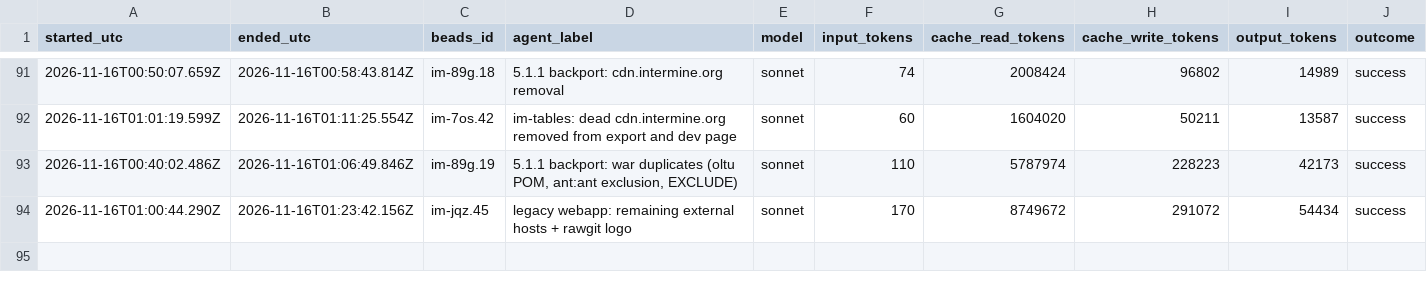
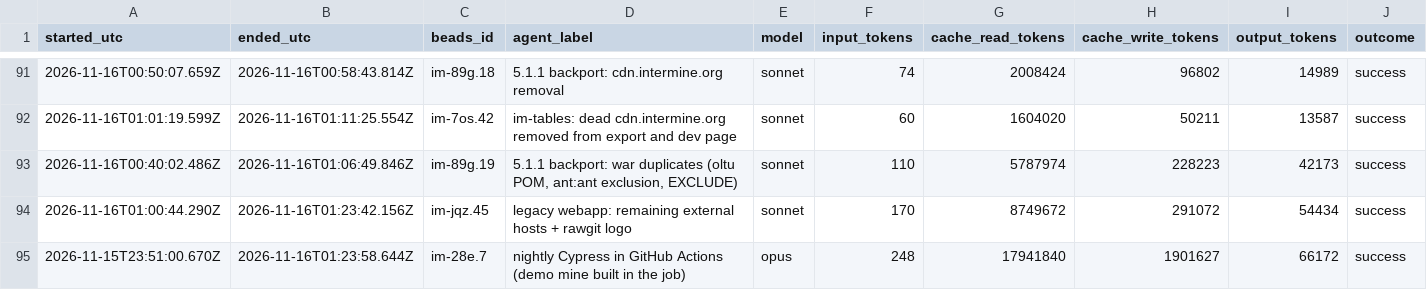
Before and after one commit to gmicklem/intermine-planning, a CSV file: status/agent-runs.csv, drawn as a sheet; only a part is shown, gaps mark what is left out; rows hold the shown columns only; the diff names each change by its address in the sheet, - before the commit and + after, or states it on an @@ line.

```diff
--- a/status/agent-runs.csv
+++ b/status/agent-runs.csv
+row 95: 2026-11-15T23:51:00.670Z | 2026-11-16T01:23:58.644Z | im-28e.7 | nightly Cypress in GitHub Actions (demo mine built in the job) | opus | 248 | 17941840 | 1901627 | 66172 | success
```
